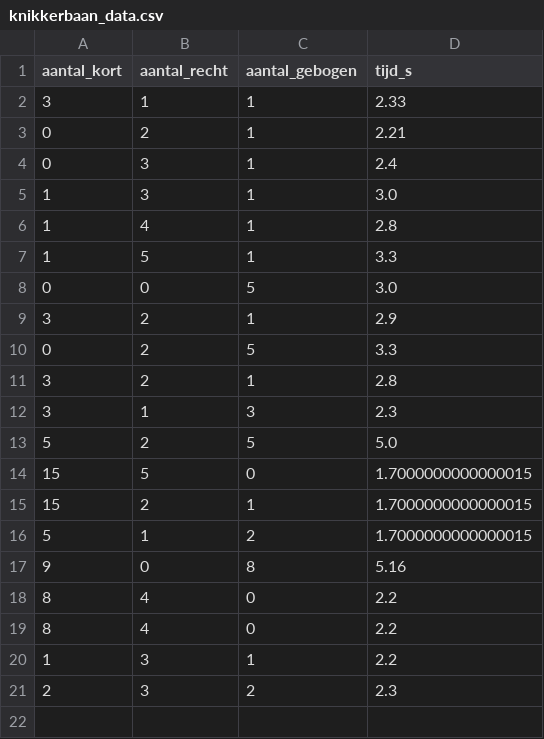
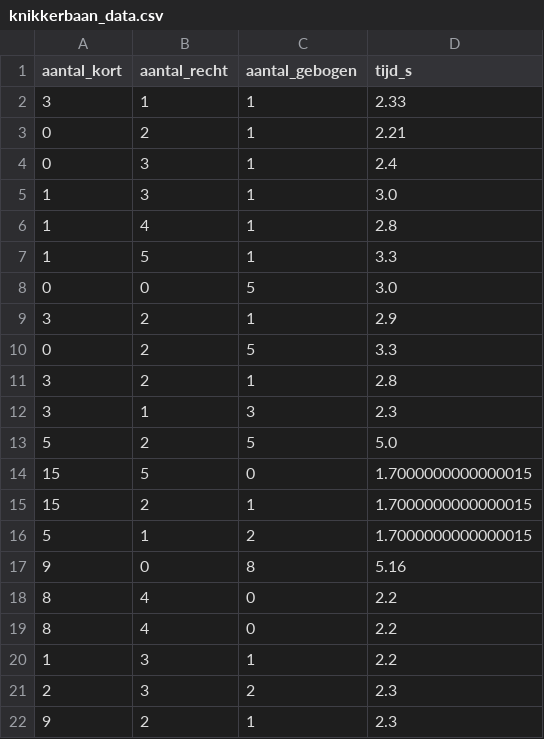
Before and after one commit to DatalabHvA/knikkerbaan2, a CSV file: knikkerbaan_data.csv, drawn as a sheet.

Commit message:
Update CSV via API 03-10-2026, 10:26:02

```diff
--- a/knikkerbaan_data.csv
+++ b/knikkerbaan_data.csv
@@ -21 +21,2 @@ aantal_kort,aantal_recht,aantal_gebogen,tijd_s
 2,3,2,2.3
+9,2,1,2.3
```
